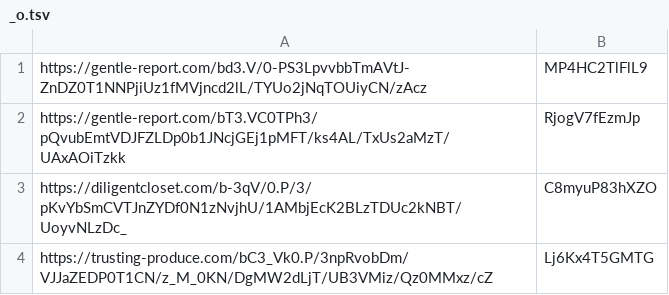
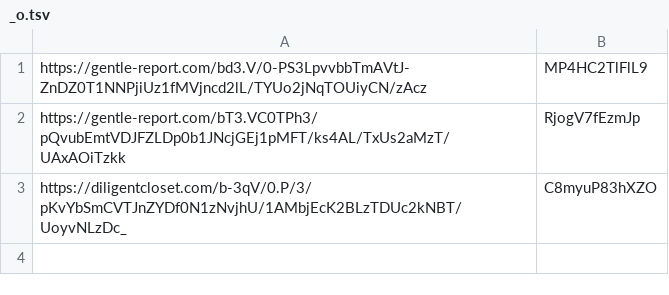
Before and after one commit to Johnnyadb/shortlink.github.io, a TSV file: _o.tsv, drawn as a sheet; the diff names each change by its address in the sheet, - before the commit and + after, or states it on an @@ line.

Commit message:
Update _o.tsv

```diff
--- a/_o.tsv
+++ b/_o.tsv
-row 4: https://trusting-produce.com/bC3_Vk0.P/3npRvobDm/VJJaZEDP0T1CN/z_M_0KN/DgMW2dLjT/UB3VMiz/Qz0MMxz/cZ | Lj6Kx4T5GMTG
```
